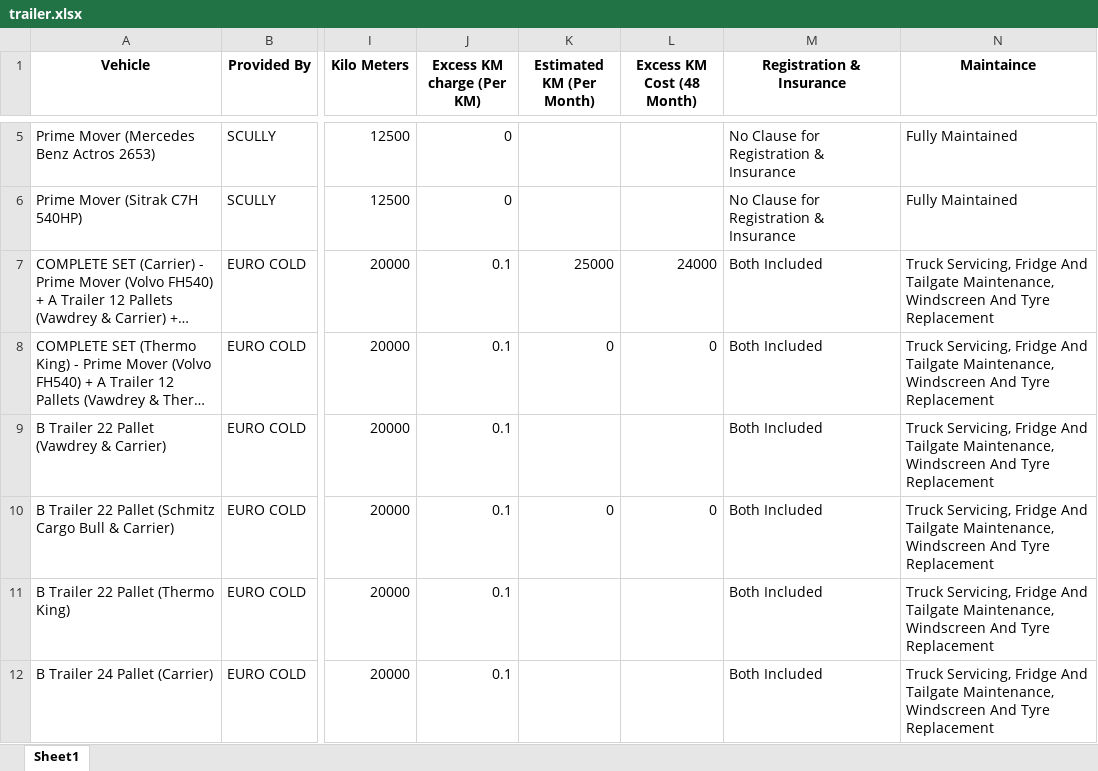
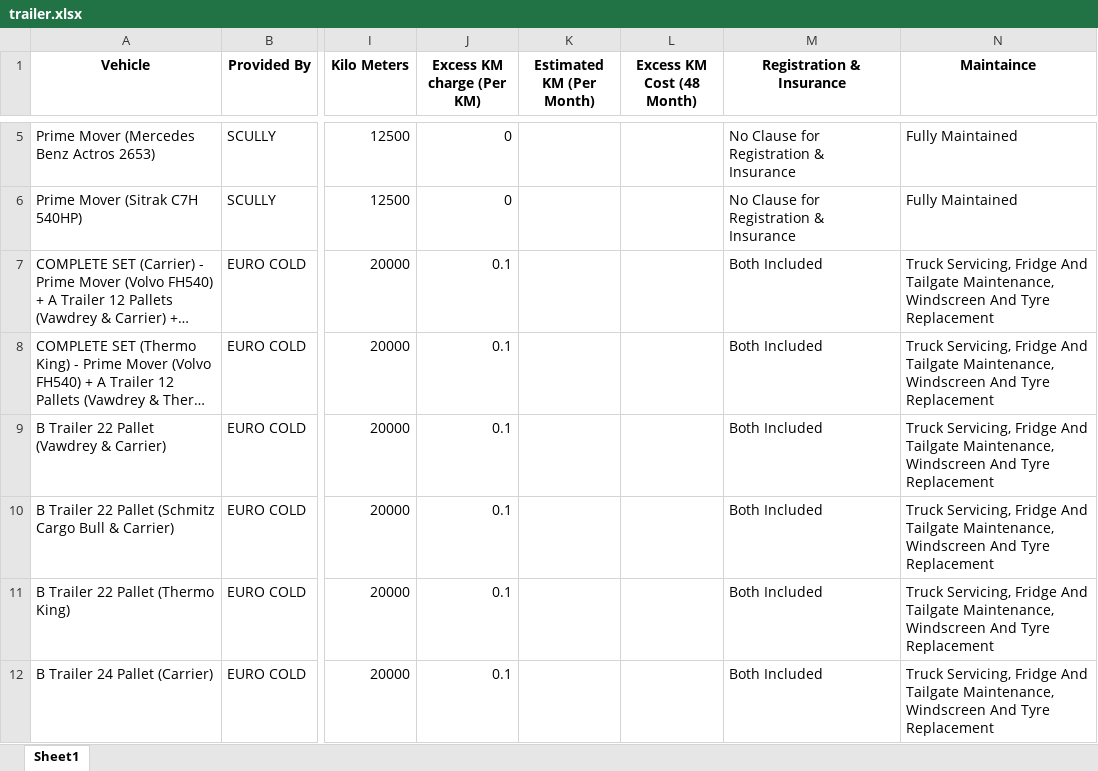
Before and after one commit to Aryan-Lathiya/trailer, an Excel workbook: trailer.xlsx, sheet Sheet1, drawn as a sheet; only a part is shown, gaps mark what is left out; long unchanged cells end in …; values as stored, in another font and other column widths than the file's, no borders; the diff names each change by its address in the sheet, - before the commit and + after, or states it on an @@ line.

Commit message:
card comparison updated

```diff
--- a/trailer.xlsx (sheet Sheet1)
+++ b/trailer.xlsx (sheet Sheet1)
-K7 (Estimated KM (Per Month)): 25000
+K7 (Estimated KM (Per Month)): (empty)
-L7 (Excess KM Cost (48 Month)): 24000
+L7 (Excess KM Cost (48 Month)): (empty)
-K8 (Estimated KM (Per Month)): 0
+K8 (Estimated KM (Per Month)): (empty)
-L8 (Excess KM Cost (48 Month)): 0
+L8 (Excess KM Cost (48 Month)): (empty)
-K10 (Estimated KM (Per Month)): 0
+K10 (Estimated KM (Per Month)): (empty)
-L10 (Excess KM Cost (48 Month)): 0
+L10 (Excess KM Cost (48 Month)): (empty)
```
